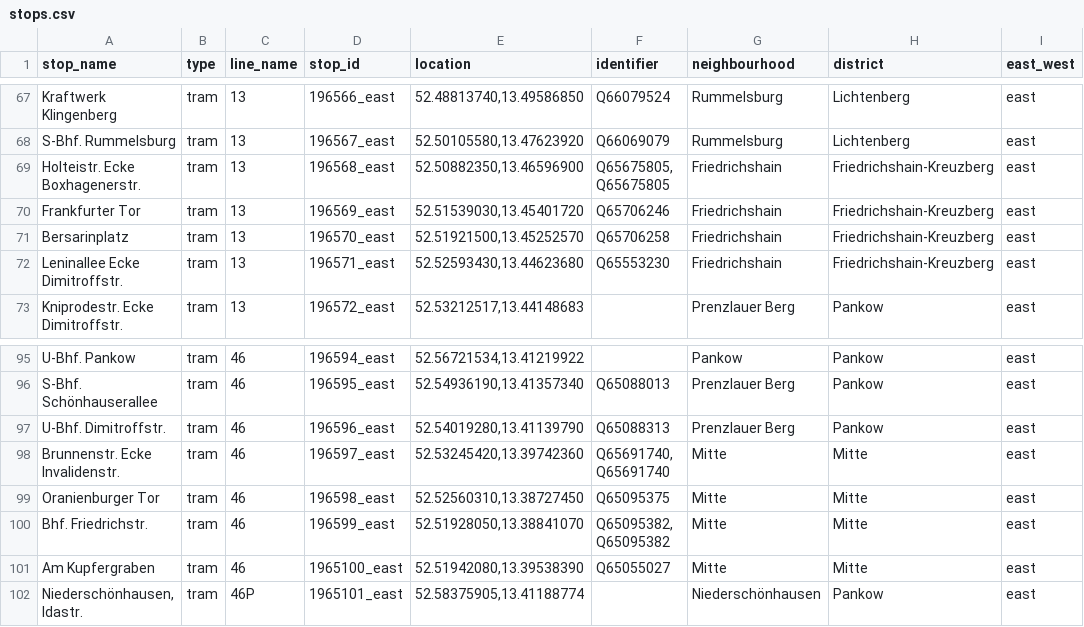
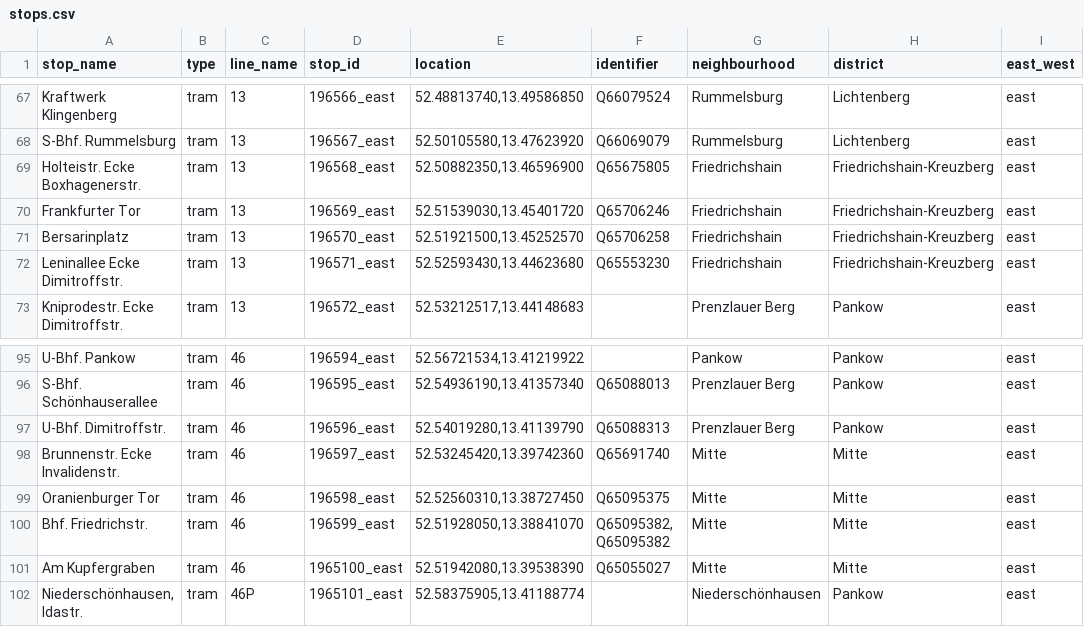
Before and after one commit to noahjb27/phd, a CSV file: data/fahrplanbuch/data/processed/1965_east/stops.csv, drawn as a sheet; only a part is shown, gaps mark what is left out; the diff names each change by its address in the sheet, - before the commit and + after, or states it on an @@ line.

```diff
--- a/data/fahrplanbuch/data/processed/1965_east/stops.csv
+++ b/data/fahrplanbuch/data/processed/1965_east/stops.csv
-F69 (identifier): Q65675805, Q65675805
+F69 (identifier): Q65675805
-F98 (identifier): Q65691740, Q65691740
+F98 (identifier): Q65691740
```
Also changed, not shown: data/fahrplanbuch/data/interim/stops_for_openrefine/unmatched_stops_1964_east.csv.
